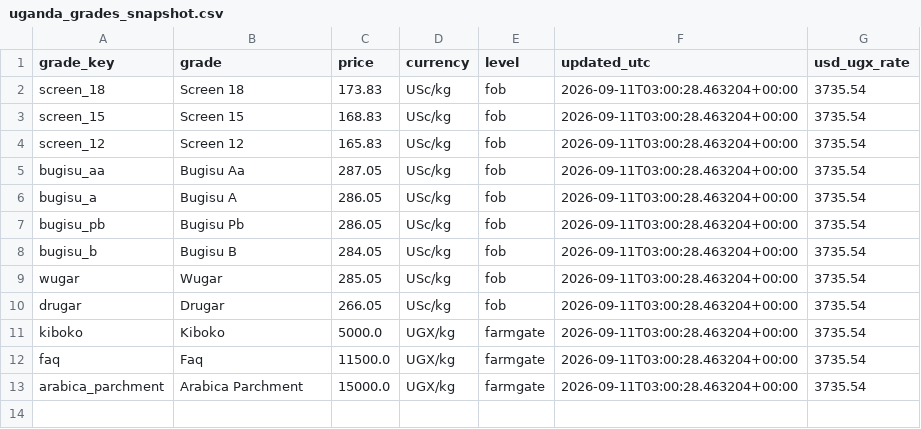
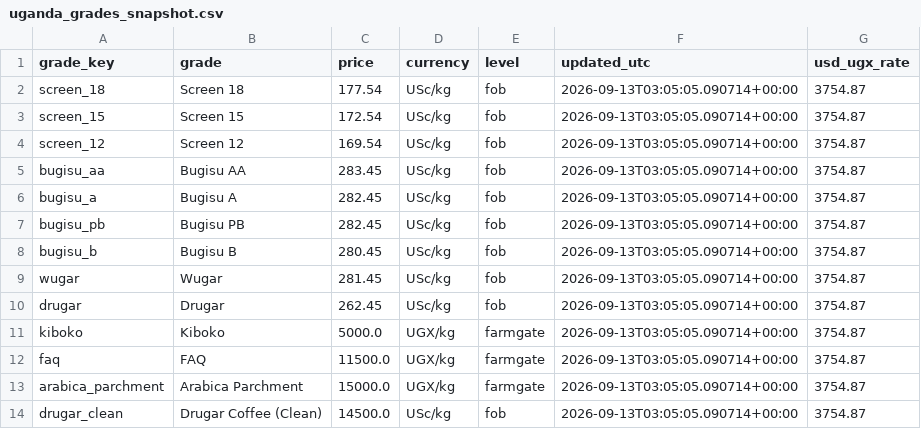
Before and after one commit to isamubas/coffee_price_predictor, a CSV file: data/processed/uganda_grades_snapshot.csv, drawn as a sheet.

```diff
--- a/data/processed/uganda_grades_snapshot.csv
+++ b/data/processed/uganda_grades_snapshot.csv
@@ -1,13 +1,14 @@
 grade_key,grade,price,currency,level,updated_utc,usd_ugx_rate
-screen_18,Screen 18,173.83,USc/kg,fob,2026-09-11T03:00:28.463204+00:00,3735.54
-screen_15,Screen 15,168.83,USc/kg,fob,2026-09-11T03:00:28.463204+00:00,3735.54
-screen_12,Screen 12,165.83,USc/kg,fob,2026-09-11T03:00:28.463204+00:00,3735.54
-bugisu_aa,Bugisu Aa,287.05,USc/kg,fob,2026-09-11T03:00:28.463204+00:00,3735.54
-bugisu_a,Bugisu A,286.05,USc/kg,fob,2026-09-11T03:00:28.463204+00:00,3735.54
-bugisu_pb,Bugisu Pb,286.05,USc/kg,fob,2026-09-11T03:00:28.463204+00:00,3735.54
-bugisu_b,Bugisu B,284.05,USc/kg,fob,2026-09-11T03:00:28.463204+00:00,3735.54
-wugar,Wugar,285.05,USc/kg,fob,2026-09-11T03:00:28.463204+00:00,3735.54
-drugar,Drugar,266.05,USc/kg,fob,2026-09-11T03:00:28.463204+00:00,3735.54
-kiboko,Kiboko,5000.0,UGX/kg,farmgate,2026-09-11T03:00:28.463204+00:00,3735.54
-faq,Faq,11500.0,UGX/kg,farmgate,2026-09-11T03:00:28.463204+00:00,3735.54
-arabica_parchment,Arabica Parchment,15000.0,UGX/kg,farmgate,2026-09-11T03:00:28.463204+00:00,3735.54
+screen_18,Screen 18,177.54,USc/kg,fob,2026-09-13T03:05:05.090714+00:00,3754.87
+screen_15,Screen 15,172.54,USc/kg,fob,2026-09-13T03:05:05.090714+00:00,3754.87
+screen_12,Screen 12,169.54,USc/kg,fob,2026-09-13T03:05:05.090714+00:00,3754.87
+bugisu_aa,Bugisu AA,283.45,USc/kg,fob,2026-09-13T03:05:05.090714+00:00,3754.87
+bugisu_a,Bugisu A,282.45,USc/kg,fob,2026-09-13T03:05:05.090714+00:00,3754.87
+bugisu_pb,Bugisu PB,282.45,USc/kg,fob,2026-09-13T03:05:05.090714+00:00,3754.87
+bugisu_b,Bugisu B,280.45,USc/kg,fob,2026-09-13T03:05:05.090714+00:00,3754.87
+wugar,Wugar,281.45,USc/kg,fob,2026-09-13T03:05:05.090714+00:00,3754.87
+drugar,Drugar,262.45,USc/kg,fob,2026-09-13T03:05:05.090714+00:00,3754.87
+kiboko,Kiboko,5000.0,UGX/kg,farmgate,2026-09-13T03:05:05.090714+00:00,3754.87
+faq,FAQ,11500.0,UGX/kg,farmgate,2026-09-13T03:05:05.090714+00:00,3754.87
+arabica_parchment,Arabica Parchment,15000.0,UGX/kg,farmgate,2026-09-13T03:05:05.090714+00:00,3754.87
+drugar_clean,Drugar Coffee (Clean),14500.0,USc/kg,fob,2026-09-13T03:05:05.090714+00:00,3754.87
```
Also changed, not shown: data/processed/uganda_grades_log.csv, 1 other file.
